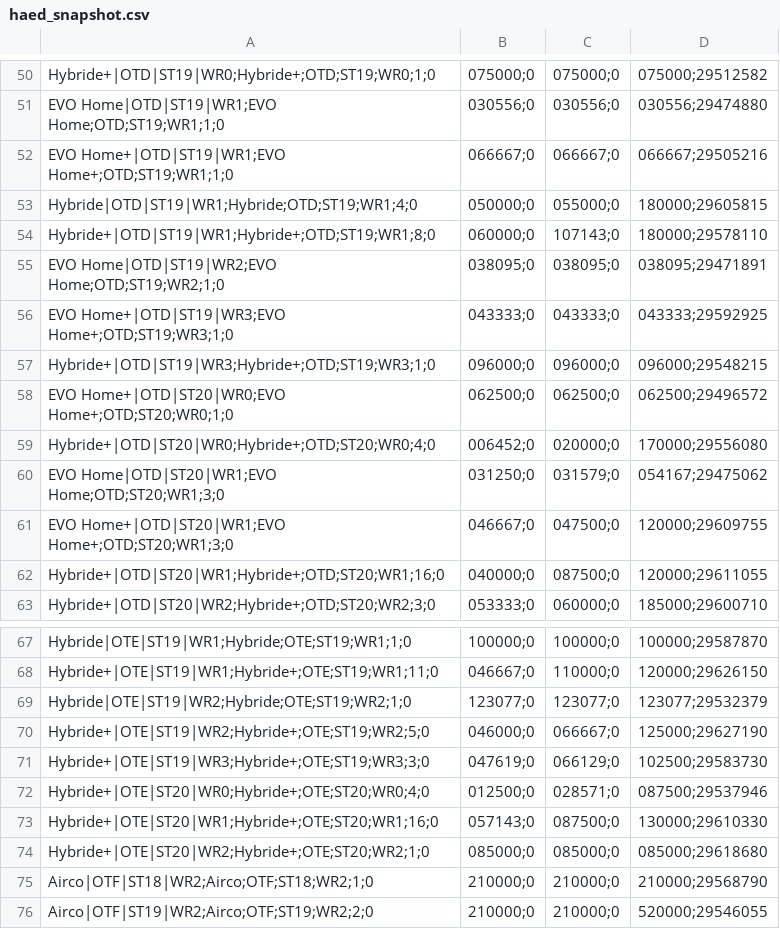
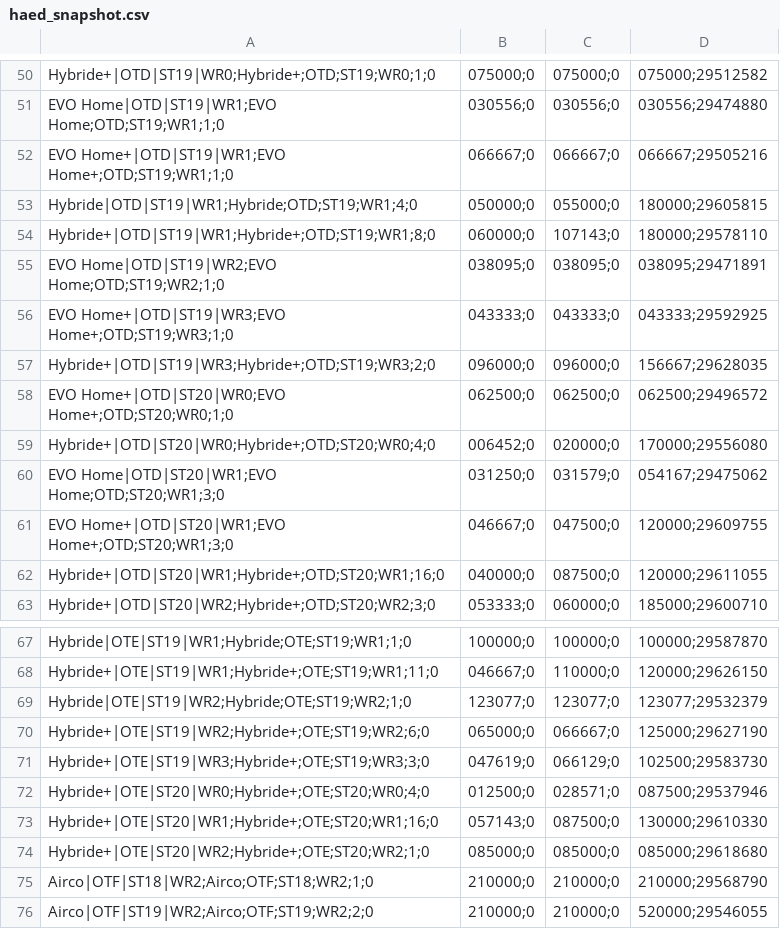
Before and after one commit to Jovanand/SHE-Learning-Uploads, a CSV file: haed_snapshot.csv, drawn as a sheet; only a part is shown, gaps mark what is left out.

Commit message:
CSV snapshot @ 2026-05-09T08:05:46.023Z

```diff
--- a/haed_snapshot.csv
+++ b/haed_snapshot.csv
@@ -56,3 +56,3 @@ EVO Home|OTD|ST19|WR2;EVO Home;OTD;ST19;WR2;1;0,038095;0,038095;0,038095;2947189
 EVO Home+|OTD|ST19|WR3;EVO Home+;OTD;ST19;WR3;1;0,043333;0,043333;0,043333;29592925
-Hybride+|OTD|ST19|WR3;Hybride+;OTD;ST19;WR3;1;0,096000;0,096000;0,096000;29548215
+Hybride+|OTD|ST19|WR3;Hybride+;OTD;ST19;WR3;2;0,096000;0,096000;0,156667;29628035
 EVO Home+|OTD|ST20|WR0;EVO Home+;OTD;ST20;WR0;1;0,062500;0,062500;0,062500;29496572
@@ -69,3 +69,3 @@ Hybride+|OTE|ST19|WR1;Hybride+;OTE;ST19;WR1;11;0,046667;0,110000;0,120000;296261
 Hybride|OTE|ST19|WR2;Hybride;OTE;ST19;WR2;1;0,123077;0,123077;0,123077;29532379
-Hybride+|OTE|ST19|WR2;Hybride+;OTE;ST19;WR2;5;0,046000;0,066667;0,125000;29627190
+Hybride+|OTE|ST19|WR2;Hybride+;OTE;ST19;WR2;6;0,065000;0,066667;0,125000;29627190
 Hybride+|OTE|ST19|WR3;Hybride+;OTE;ST19;WR3;3;0,047619;0,066129;0,102500;29583730
```
